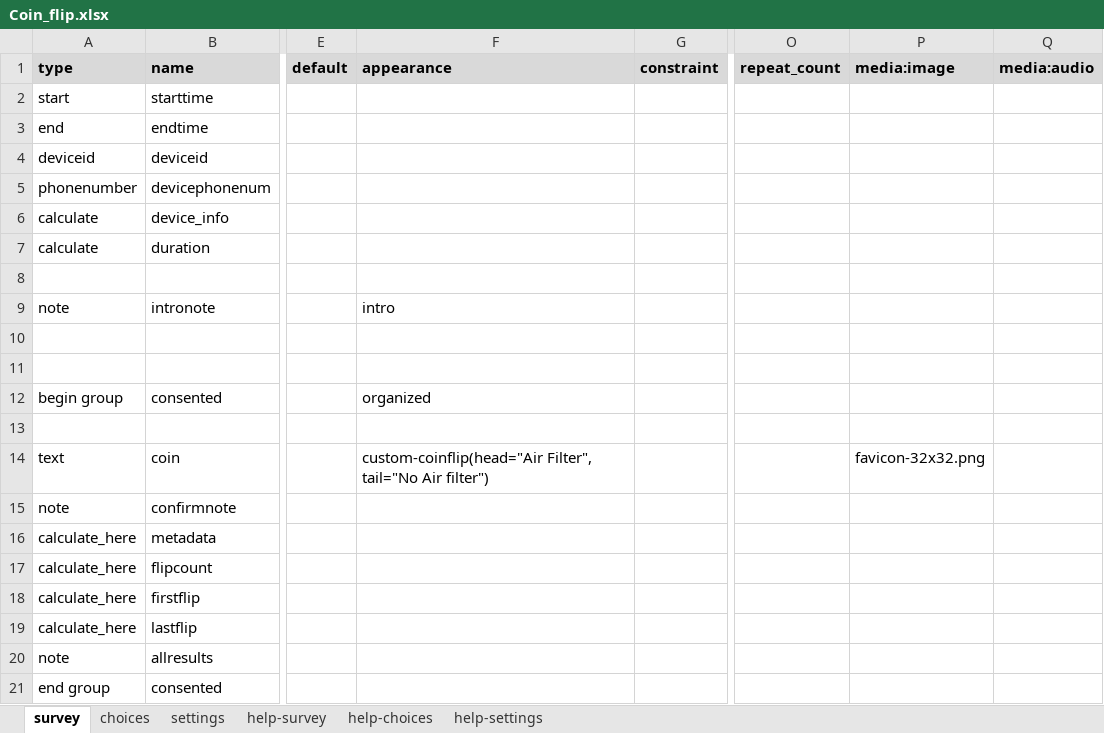
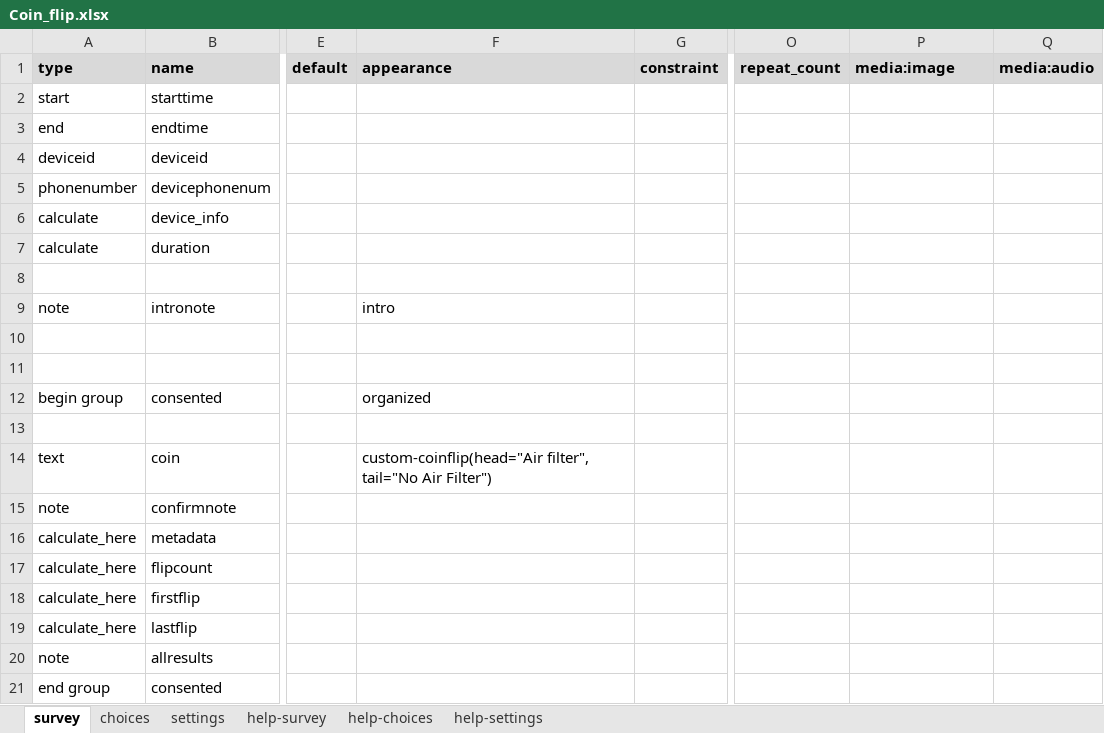
Before and after one commit to ARCED-Foundation/coinflip, an Excel workbook: extras/example_form/Coin_flip.xlsx, sheet survey, drawn as a sheet; only a part is shown, gaps mark what is left out; values as stored, in another font and other column widths than the file's, no borders; conditional formats not drawn; the diff names each change by its address in the sheet, - before the commit and + after, or states it on an @@ line.

```diff
--- a/extras/example_form/Coin_flip.xlsx (sheet survey)
+++ b/extras/example_form/Coin_flip.xlsx (sheet survey)
-F14 (appearance): custom-coinflip(head="Air Filter", tail="No Air filter")
+F14 (appearance): custom-coinflip(head="Air filter", tail="No Air Filter")
-P14 (media:image): favicon-32x32.png
+P14 (media:image): (empty)
```
Also changed, not shown: sheet settings, 5 other files.
